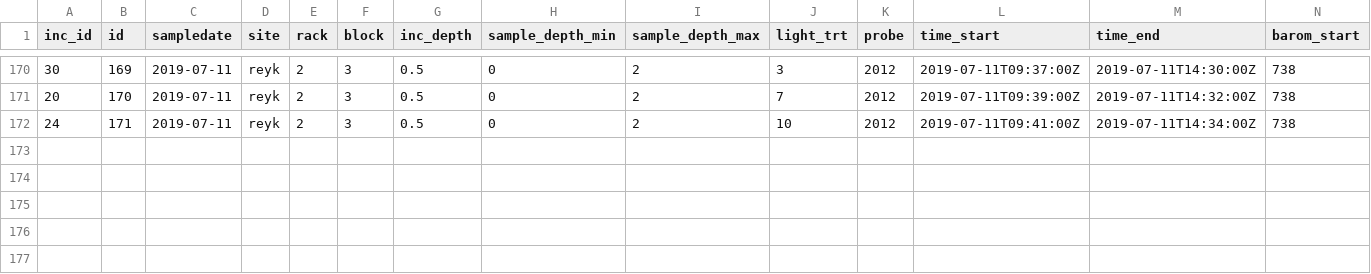
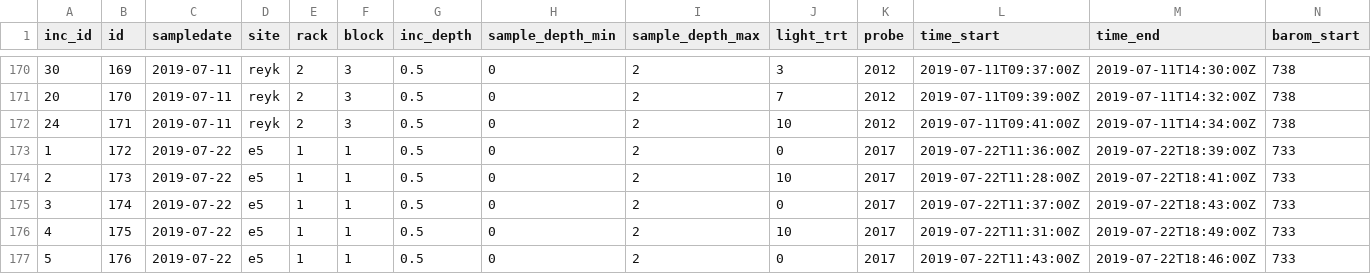
Before and after one commit to jsphillips2/light_gradients, a CSV file: data/raw_data/extracted/pelagic_grad.csv (was data/raw_data/pelagic_grad.csv), drawn as a sheet; only a part is shown, gaps mark what is left out; rows hold the shown columns only; the diff names each change by its address in the sheet, - before the commit and + after, or states it on an @@ line.

```diff
--- a/data/raw_data/pelagic_grad.csv
+++ b/data/raw_data/extracted/pelagic_grad.csv
+row 173: 1 | 172 | 2019-07-22 | e5 | 1 | 1 | 0.5 | 0 | 2 | 0 | 2017 | 2019-07-22T11:36:00Z | 2019-07-22T18:39:00Z | 733
+row 174: 2 | 173 | 2019-07-22 | e5 | 1 | 1 | 0.5 | 0 | 2 | 10 | 2017 | 2019-07-22T11:28:00Z | 2019-07-22T18:41:00Z | 733
+row 175: 3 | 174 | 2019-07-22 | e5 | 1 | 1 | 0.5 | 0 | 2 | 0 | 2017 | 2019-07-22T11:37:00Z | 2019-07-22T18:43:00Z | 733
+row 176: 4 | 175 | 2019-07-22 | e5 | 1 | 1 | 0.5 | 0 | 2 | 10 | 2017 | 2019-07-22T11:31:00Z | 2019-07-22T18:49:00Z | 733
+row 177: 5 | 176 | 2019-07-22 | e5 | 1 | 1 | 0.5 | 0 | 2 | 0 | 2017 | 2019-07-22T11:43:00Z | 2019-07-22T18:46:00Z | 733
```
Also changed, not shown: data/raw_data/extracted/benthic_grad.csv, 2 other files.
